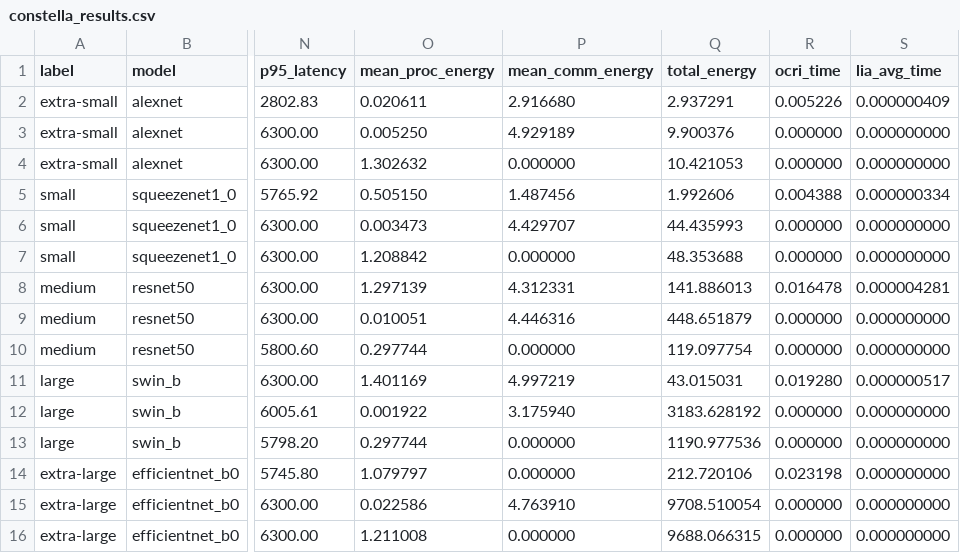
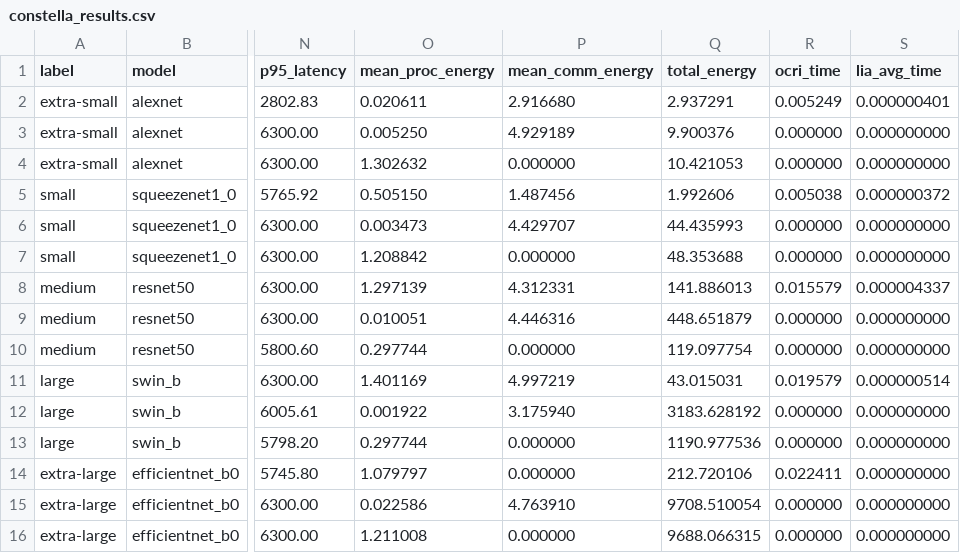
Before and after one commit to stanisica/Constella, a CSV file: constella-evaluation/results/constella_results.csv, drawn as a sheet; only a part is shown, gaps mark what is left out; the diff names each change by its address in the sheet, - before the commit and + after, or states it on an @@ line.

```diff
--- a/constella-evaluation/results/constella_results.csv
+++ b/constella-evaluation/results/constella_results.csv
-R2 (ocri_time): 0.005226
+R2 (ocri_time): 0.005249
-S2 (lia_avg_time): 0.000000409
+S2 (lia_avg_time): 0.000000401
-R5 (ocri_time): 0.004388
+R5 (ocri_time): 0.005038
-S5 (lia_avg_time): 0.000000334
+S5 (lia_avg_time): 0.000000372
-R8 (ocri_time): 0.016478
+R8 (ocri_time): 0.015579
-S8 (lia_avg_time): 0.000004281
+S8 (lia_avg_time): 0.000004337
-R11 (ocri_time): 0.019280
+R11 (ocri_time): 0.019579
-S11 (lia_avg_time): 0.000000517
+S11 (lia_avg_time): 0.000000514
-R14 (ocri_time): 0.023198
+R14 (ocri_time): 0.022411
```
Also changed, not shown: 5 other files.
